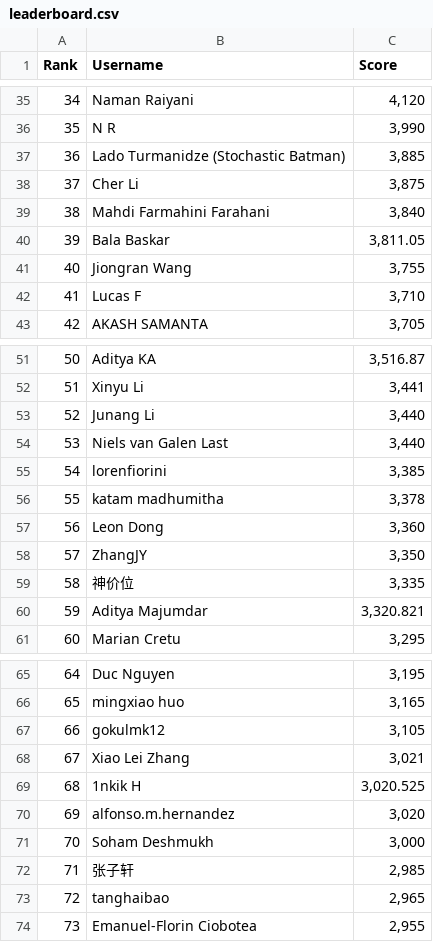
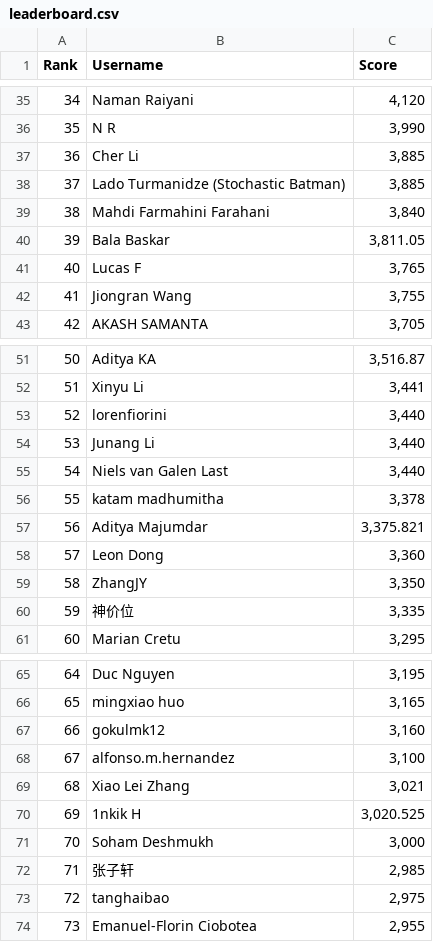
Before and after one commit to silvermete0r/deepml-top, a CSV file: leaderboard.csv, drawn as a sheet; only a part is shown, gaps mark what is left out; removed rows and columns are numbered as before the commit, all else as after; the diff covers the shown part only; the diff names each change by its address in the sheet, - before the commit and + after, or states it on an @@ line.

```diff
--- a/leaderboard.csv
+++ b/leaderboard.csv
@@ column A (Rank) renumbered between rows 16 and 70 @@
+row 37: 36 | Cher Li | 3,885
-row 38: 37 | Cher Li | 3,875
+row 41: 40 | Lucas F | 3,765
-row 42: 41 | Lucas F | 3,710
+row 53: 52 | lorenfiorini | 3,440
-row 55: 54 | lorenfiorini | 3,385
+row 57: 56 | Aditya Majumdar | 3,375.821
-row 60: 59 | Aditya Majumdar | 3,320.821
-C67 (Score): 3,105
+C67 (Score): 3,160
+row 68: 67 | alfonso.m.hernandez | 3,100
-row 70: 69 | alfonso.m.hernandez | 3,020
-C73 (Score): 2,965
+C73 (Score): 2,975
```
Also changed, not shown: 5 added rows, 5 removed rows and 7 edited cells elsewhere in this file, 2 other files.
